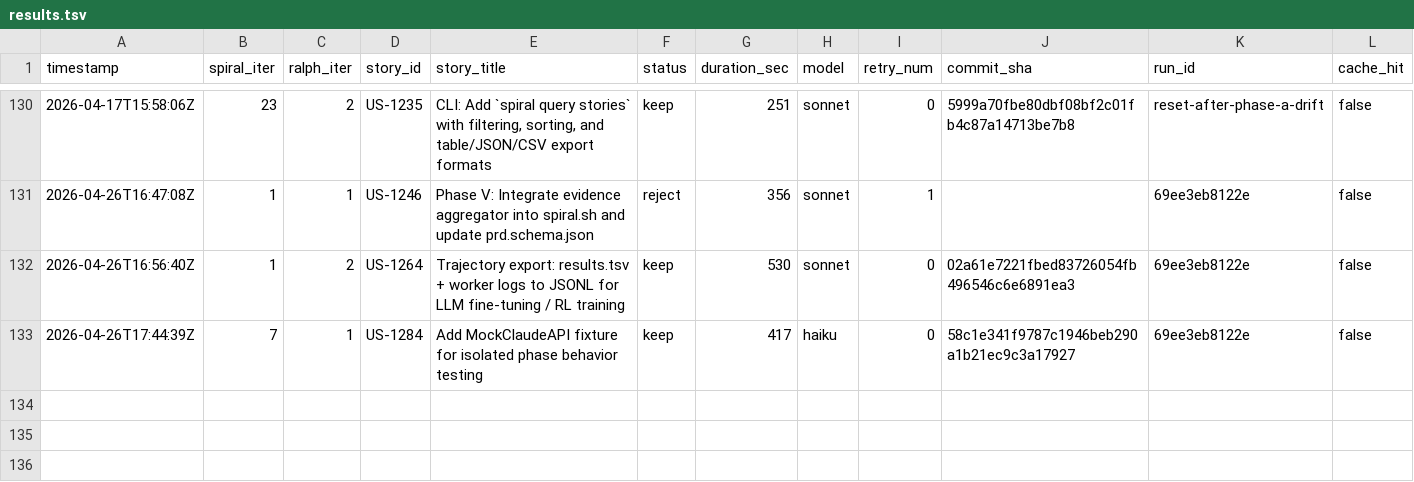
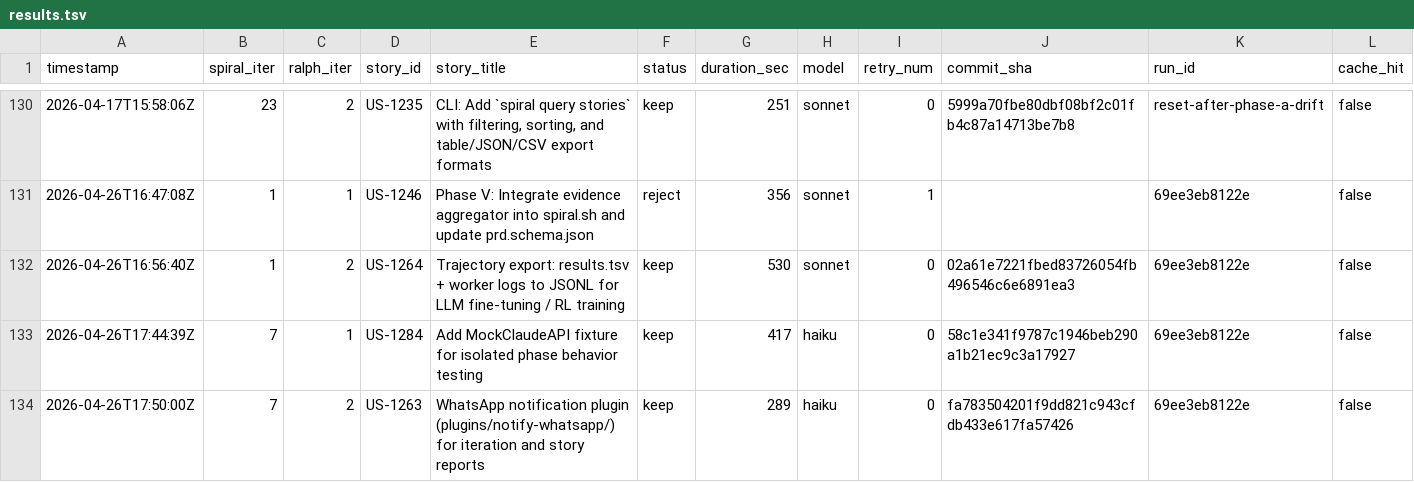
Before and after one commit to wenjyue84/spiral, a TSV file: results.tsv, drawn as a sheet; only a part is shown, gaps mark what is left out; rows hold the shown columns only; the diff names each change by its address in the sheet, - before the commit and + after, or states it on an @@ line.

```diff
--- a/results.tsv
+++ b/results.tsv
+row 134: 2026-04-26T17:50:00Z | 7 | 2 | US-1263 | WhatsApp notification plugin (plugins/notify-whatsapp/) for iteration and story reports | keep | 289 | haiku | 0 | fa783504201f9dd821c943cfdb433e617fa57426 | 69ee3eb8122e | false
```
Also changed, not shown: 4 other files.
